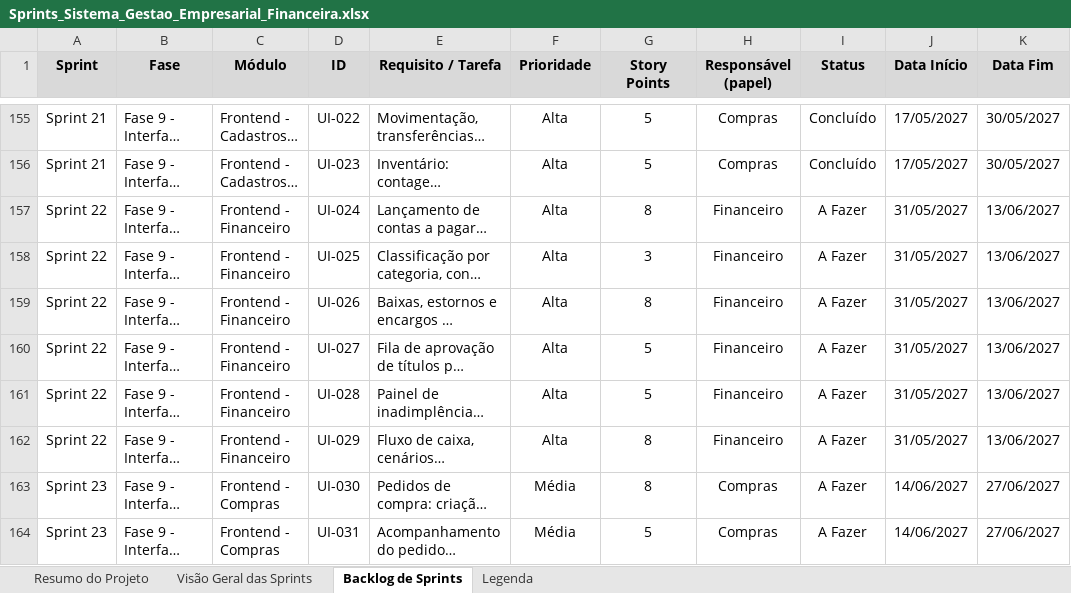
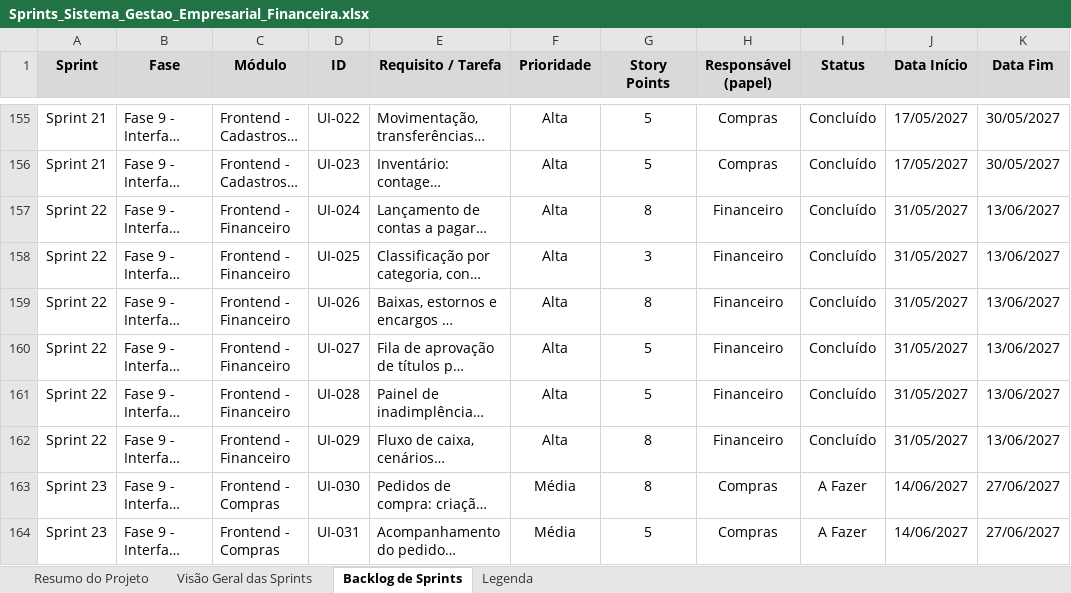
Before and after one commit to Jaminteles/SGE, an Excel workbook: docs/Sprints_Sistema_Gestao_Empresarial_Financeira.xlsx, sheet Backlog de Sprints, drawn as a sheet; only a part is shown, gaps mark what is left out; long unchanged cells end in …; values as stored, in another font and other column widths than the file's, no borders; charts and pictures not drawn; the diff names each change by its address in the sheet, - before the commit and + after, or states it on an @@ line.

Commit message:
Sprint 22

```diff
--- a/docs/Sprints_Sistema_Gestao_Empresarial_Financeira.xlsx (sheet Backlog de Sprints)
+++ b/docs/Sprints_Sistema_Gestao_Empresarial_Financeira.xlsx (sheet Backlog de Sprints)
-I157:I162 (Status): A Fazer
+I157:I162 (Status): Concluído
```
Also changed, not shown: 20 other files.
